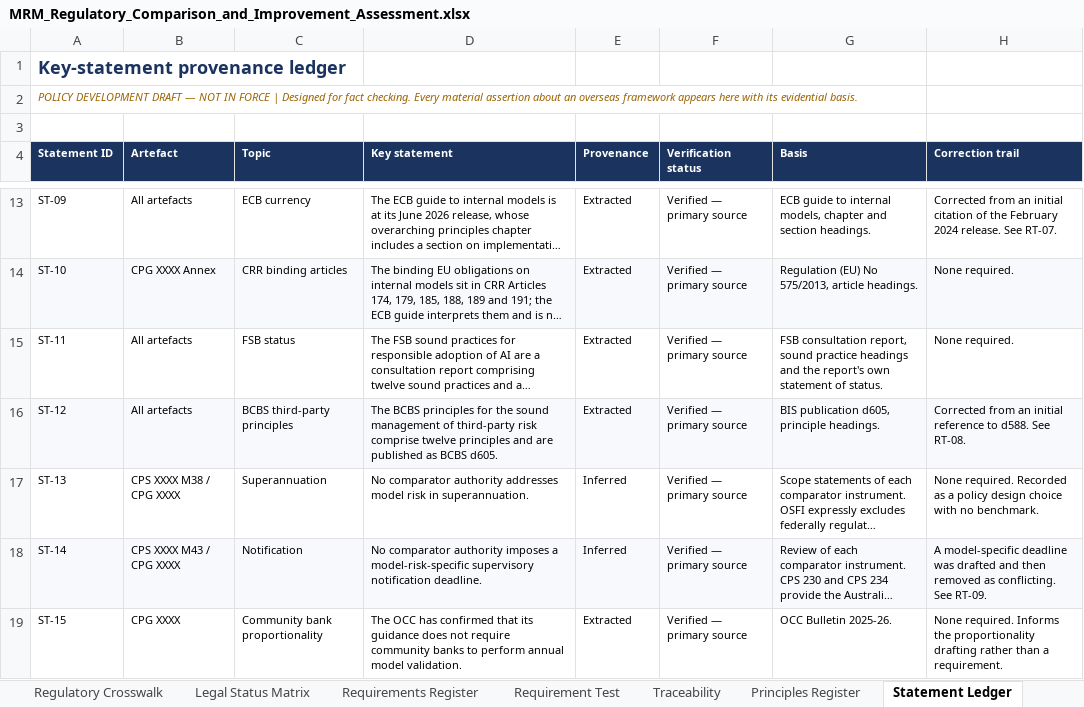
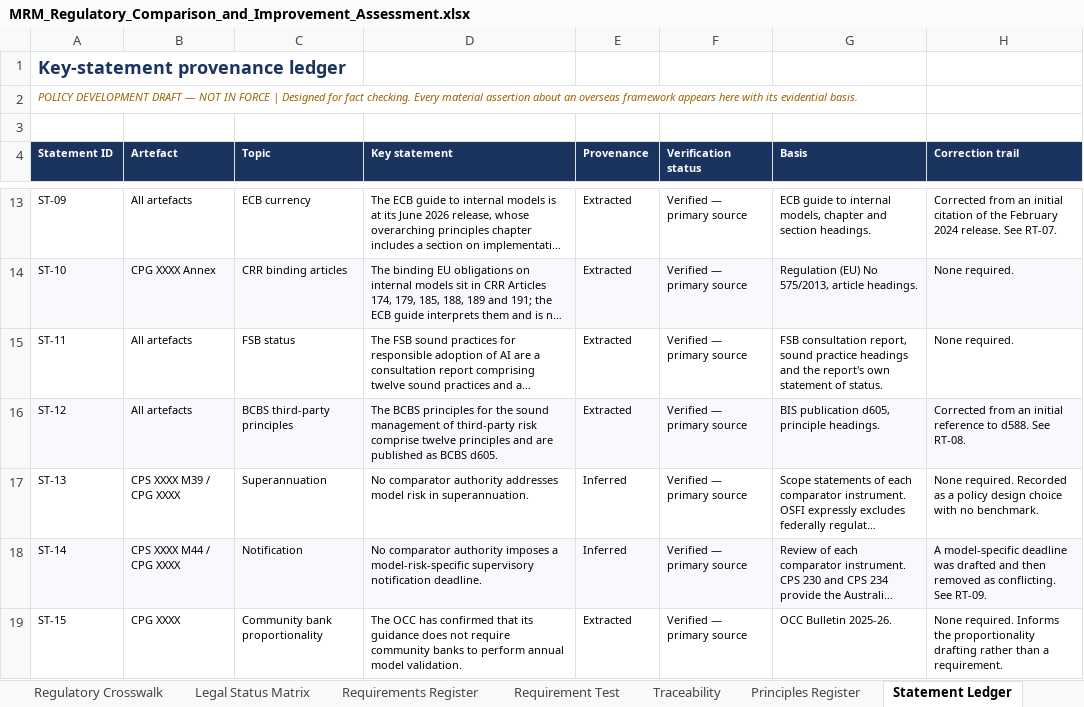
Before and after one commit to robsharm-sudo/Major-Bank-Annual-report-2025, an Excel workbook: MRM_Regulatory_Comparison_and_Improvement_Assessment.xlsx, sheet Statement Ledger, drawn as a sheet; only a part is shown, gaps mark what is left out; long unchanged cells end in …; values as stored, in another font and other column widths than the file's, no borders; charts and pictures and conditional formats not drawn; the diff covers the shown part only; the diff names each change by its address in the sheet, - before the commit and + after, or states it on an @@ line.

```diff
--- a/MRM_Regulatory_Comparison_and_Improvement_Assessment.xlsx (sheet Statement Ledger)
+++ b/MRM_Regulatory_Comparison_and_Improvement_Assessment.xlsx (sheet Statement Ledger)
-B17 (Artefact): CPS XXXX M38 / CPG XXXX
+B17 (Artefact): CPS XXXX M39 / CPG XXXX
-B18 (Artefact): CPS XXXX M43 / CPG XXXX
+B18 (Artefact): CPS XXXX M44 / CPG XXXX
```
Also changed, not shown: 1 added row, 2 edited cells and cell formats elsewhere in this sheet, sheet Requirements Register, sheet Requirement Test, sheet Traceability, sheet Red Team Audit, sheet Areas for Improvement, sheet Gap Assessment, 3 more sheets, 8 other files.
